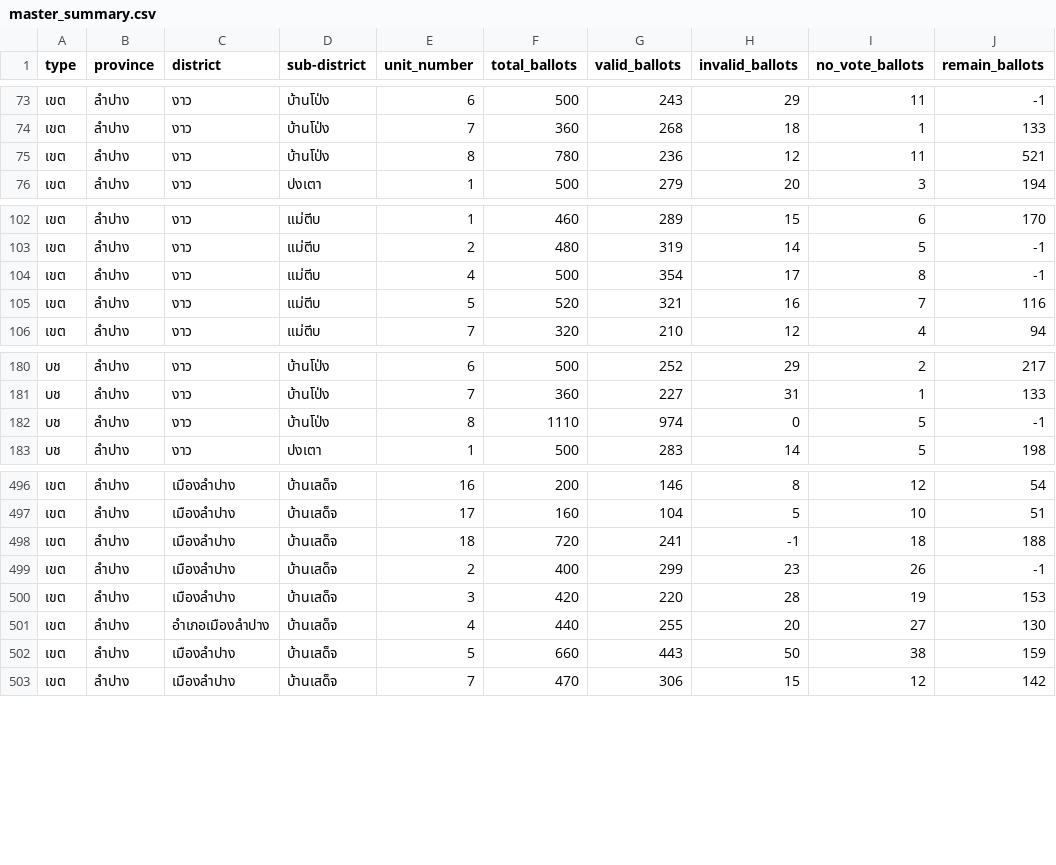
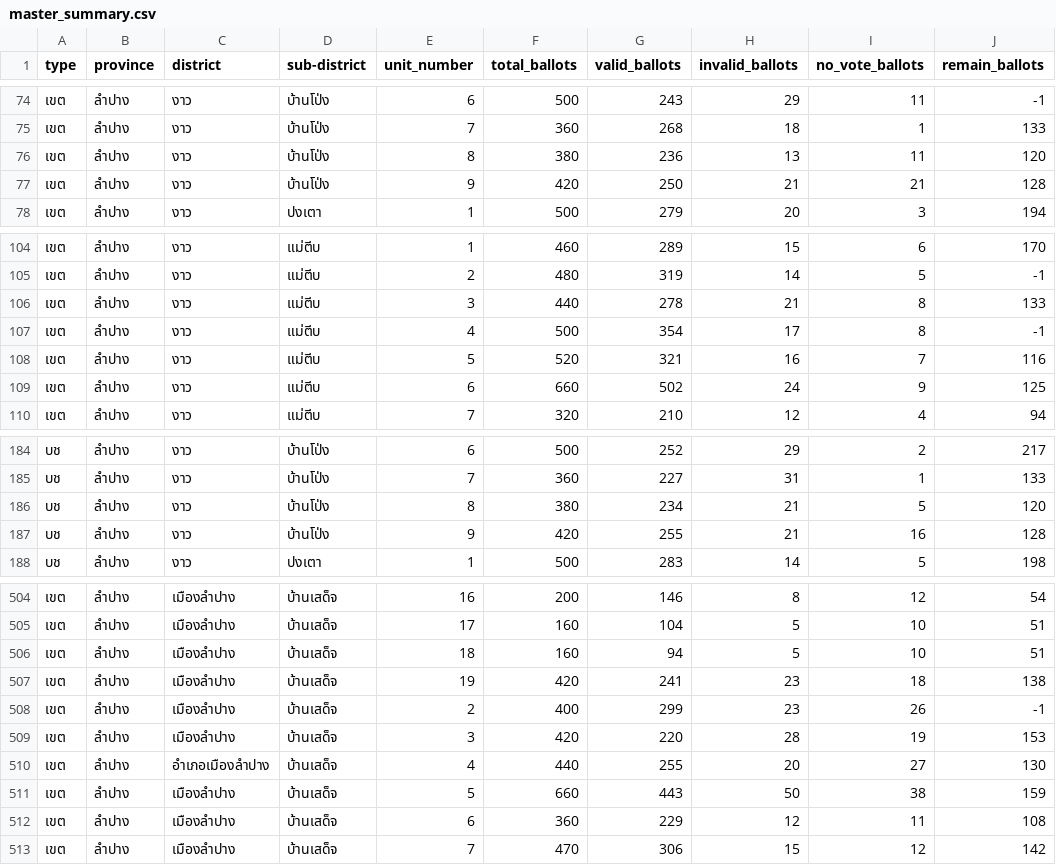
Before and after one commit to PhoengZ/lampang-area2-analyze, a CSV file: master_summary.csv, drawn as a sheet; only a part is shown, gaps mark what is left out; the diff covers the shown part only.

Commit message:
fill missing unit

```diff
--- a/master_summary.csv
+++ b/master_summary.csv
@@ -74,3 +75,4 @@ type,province,district,sub-district,unit_number,total_ballots,valid_ballots,inva
 เขต,ลำปาง,งาว,บ้านโป่ง,7,360,268,18,1,133
-เขต,ลำปาง,งาว,บ้านโป่ง,8,780,236,12,11,521
+เขต,ลำปาง,งาว,บ้านโป่ง,8,380,236,13,11,120
+เขต,ลำปาง,งาว,บ้านโป่ง,9,420,250,21,21,128
 เขต,ลำปาง,งาว,ปงเตา,1,500,279,20,3,194
@@ -103,4 +105,6 @@ type,province,district,sub-district,unit_number,total_ballots,valid_ballots,inva
 เขต,ลำปาง,งาว,แม่ตีบ,2,480,319,14,5,-1
+เขต,ลำปาง,งาว,แม่ตีบ,3,440,278,21,8,133
 เขต,ลำปาง,งาว,แม่ตีบ,4,500,354,17,8,-1
 เขต,ลำปาง,งาว,แม่ตีบ,5,520,321,16,7,116
+เขต,ลำปาง,งาว,แม่ตีบ,6,660,502,24,9,125
 เขต,ลำปาง,งาว,แม่ตีบ,7,320,210,12,4,94
@@ -181,3 +185,4 @@ type,province,district,sub-district,unit_number,total_ballots,valid_ballots,inva
 บช,ลำปาง,งาว,บ้านโป่ง,7,360,227,31,1,133
-บช,ลำปาง,งาว,บ้านโป่ง,8,1110,974,0,5,-1
+บช,ลำปาง,งาว,บ้านโป่ง,8,380,234,21,5,120
+บช,ลำปาง,งาว,บ้านโป่ง,9,420,255,21,16,128
 บช,ลำปาง,งาว,ปงเตา,1,500,283,14,5,198
@@ -497,3 +505,4 @@ type,province,district,sub-district,unit_number,total_ballots,valid_ballots,inva
 เขต,ลำปาง,เมืองลำปาง,บ้านเสด็จ,17,160,104,5,10,51
-เขต,ลำปาง,เมืองลำปาง,บ้านเสด็จ,18,720,241,-1,18,188
+เขต,ลำปาง,เมืองลำปาง,บ้านเสด็จ,18,160,94,5,10,51
+เขต,ลำปาง,เมืองลำปาง,บ้านเสด็จ,19,420,241,23,18,138
 เขต,ลำปาง,เมืองลำปาง,บ้านเสด็จ,2,400,299,23,26,-1
@@ -502,2 +511,3 @@ type,province,district,sub-district,unit_number,total_ballots,valid_ballots,inva
 เขต,ลำปาง,เมืองลำปาง,บ้านเสด็จ,5,660,443,50,38,159
+เขต,ลำปาง,เมืองลำปาง,บ้านเสด็จ,6,360,229,12,11,108
 เขต,ลำปาง,เมืองลำปาง,บ้านเสด็จ,7,470,306,15,12,142
```
Also changed, not shown: 7 added rows and 1 edited cell elsewhere in this file, 13 other files.
